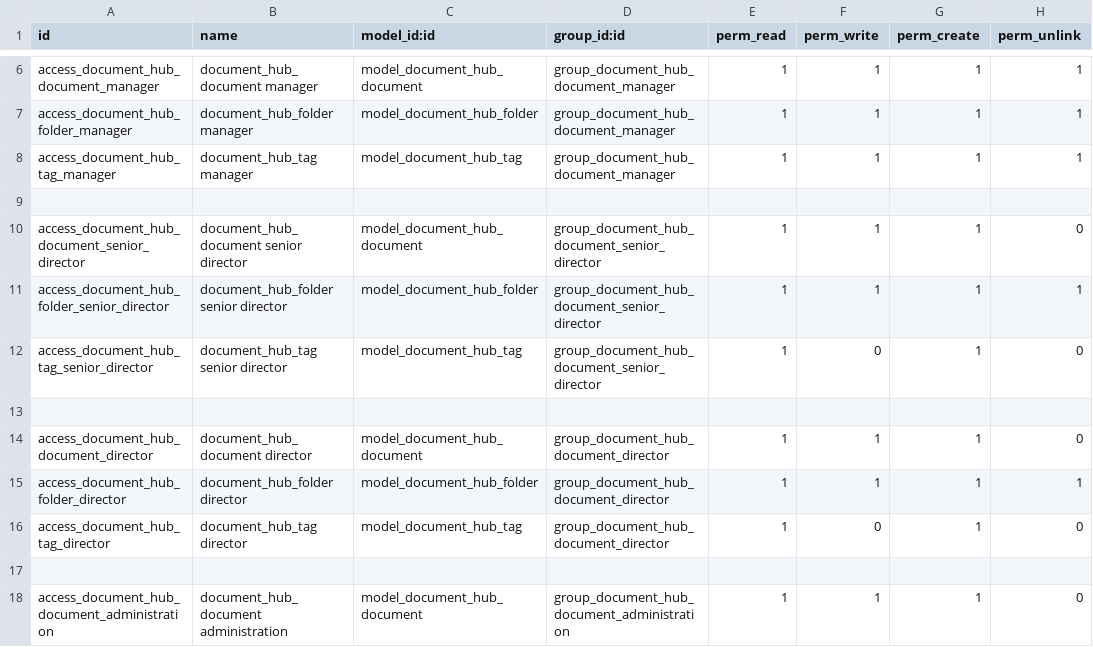
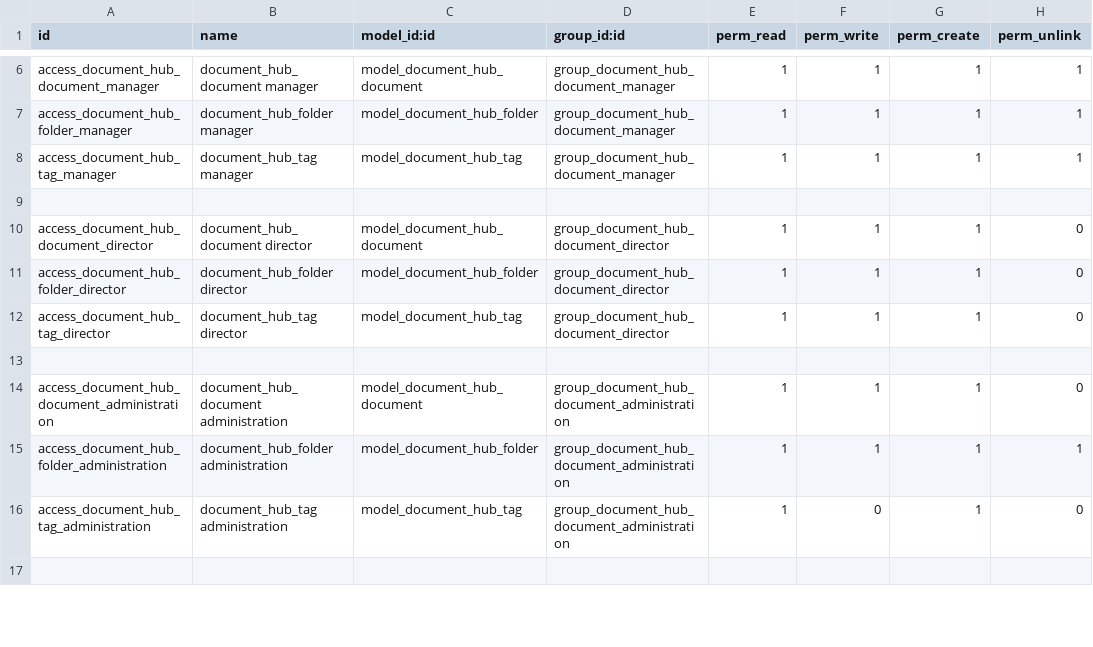
Before and after one commit to danieldemedziuk/document_hub, a CSV file: security/ir.model.access.csv, drawn as a sheet; only a part is shown, gaps mark what is left out; the shorter side is filled out with more unchanged rows; the diff covers the shown part only.

Commit message:
[ADD] added new folers, groups, views

```diff
--- a/security/ir.model.access.csv
+++ b/security/ir.model.access.csv
@@ -9,9 +9,5 @@ access_document_hub_tag_manager,document_hub_tag manager,model_document_hub_tag,
 
-access_document_hub_document_senior_director,document_hub_document senior director,model_document_hub_document,group_document_hub_document_senior_director,1,1,1,0
-access_document_hub_folder_senior_director,document_hub_folder senior director,model_document_hub_folder,group_document_hub_document_senior_director,1,1,1,1
-access_document_hub_tag_senior_director,document_hub_tag senior director,model_document_hub_tag,group_document_hub_document_senior_director,1,0,1,0
-
 access_document_hub_document_director,document_hub_document director,model_document_hub_document,group_document_hub_document_director,1,1,1,0
-access_document_hub_folder_director,document_hub_folder director,model_document_hub_folder,group_document_hub_document_director,1,1,1,1
-access_document_hub_tag_director,document_hub_tag director,model_document_hub_tag,group_document_hub_document_director,1,0,1,0
+access_document_hub_folder_director,document_hub_folder director,model_document_hub_folder,group_document_hub_document_director,1,1,1,0
+access_document_hub_tag_director,document_hub_tag director,model_document_hub_tag,group_document_hub_document_director,1,1,1,0
 
```
Also changed, not shown: 4 added rows and 12 edited cells elsewhere in this file, 7 other files.
